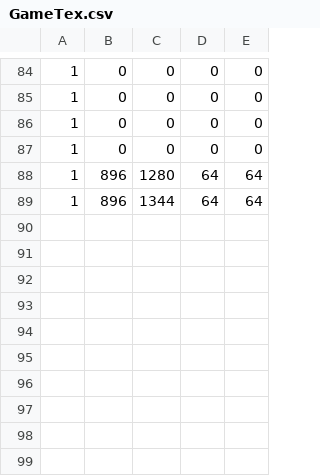
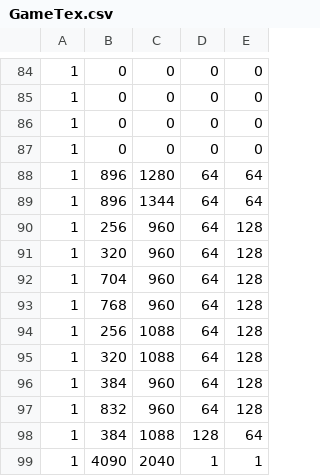
Before and after one commit to human-osaka-game-2015/mayoikanade, a CSV file: Brother/Brother/GameTex.csv, drawn as a sheet; only a part is shown, gaps mark what is left out; the diff covers the shown part only; the diff names each change by its address in the sheet, - before the commit and + after, or states it on an @@ line.

```diff
--- a/Brother/Brother/GameTex.csv
+++ b/Brother/Brother/GameTex.csv
+row 90: 1 | 256 | 960 | 64 | 128
+row 91: 1 | 320 | 960 | 64 | 128
+row 92: 1 | 704 | 960 | 64 | 128
+row 93: 1 | 768 | 960 | 64 | 128
+row 94: 1 | 256 | 1088 | 64 | 128
+row 95: 1 | 320 | 1088 | 64 | 128
+row 96: 1 | 384 | 960 | 64 | 128
+row 97: 1 | 832 | 960 | 64 | 128
+row 98: 1 | 384 | 1088 | 128 | 64
+row 99: 1 | 4090 | 2040 | 1 | 1
```
Also changed, not shown: 8 added rows, 8 removed rows and 10 edited cells elsewhere in this file, Brother/Brother/gimmick.csv, 3 other files.
